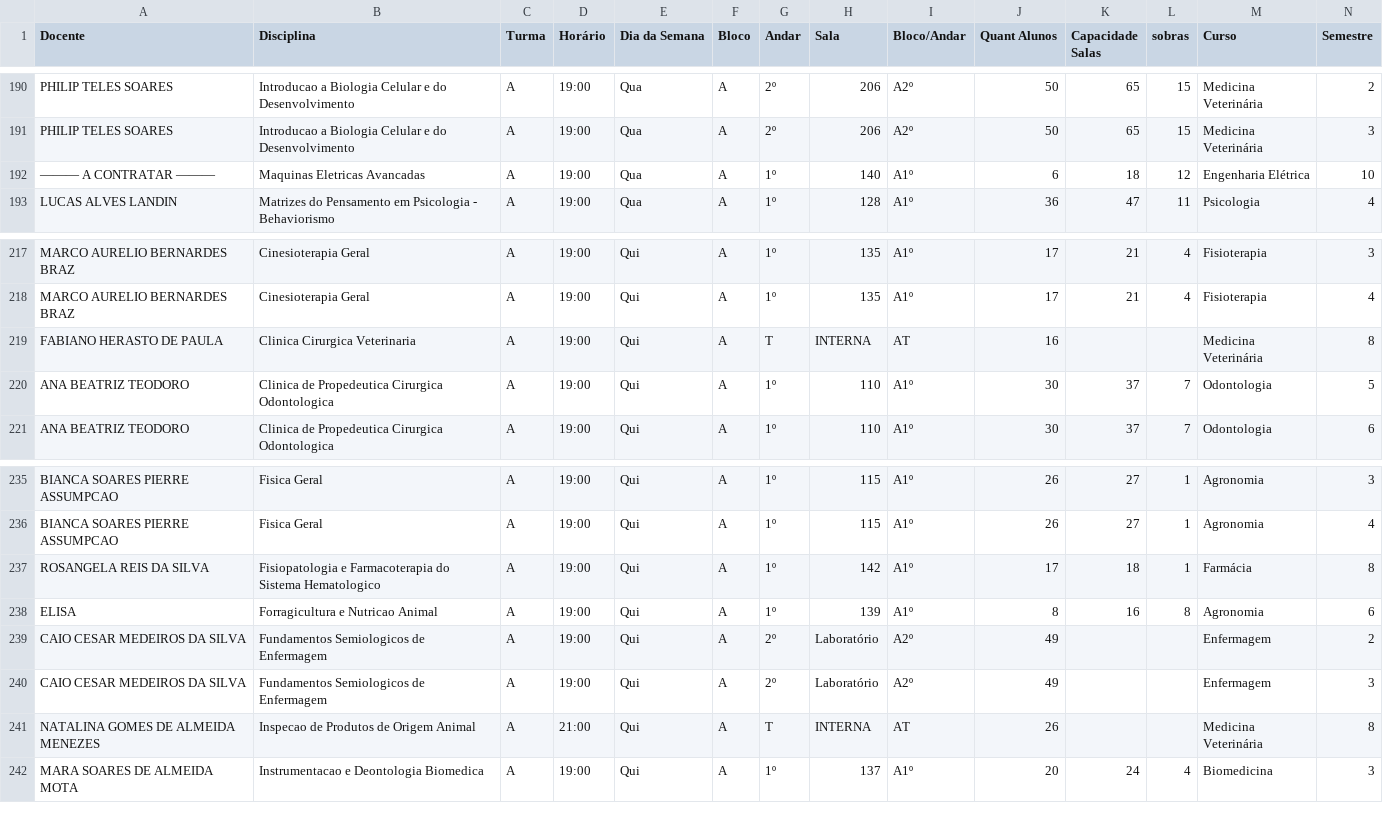
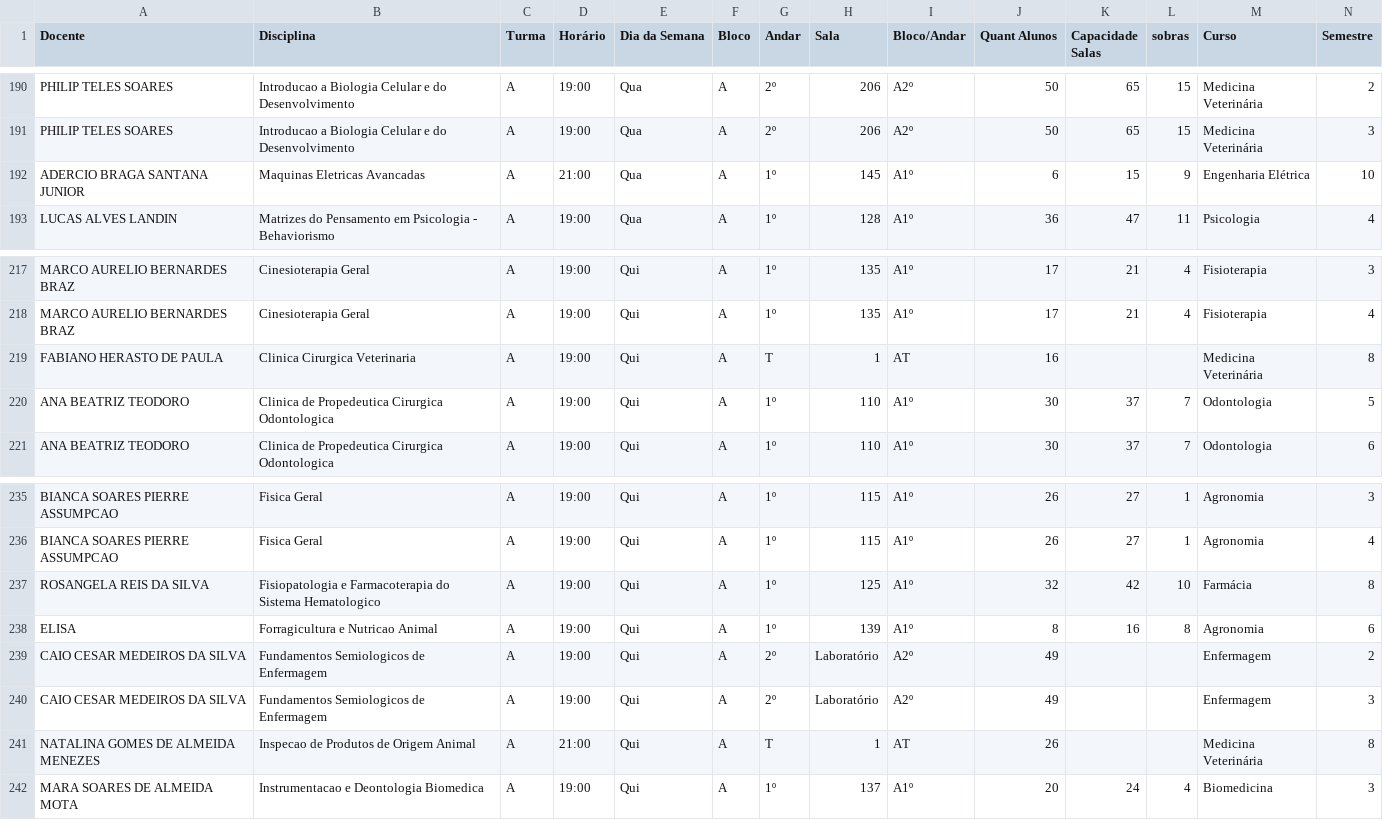
Before and after one commit to candidatla/mapa-noturno, a CSV file: mapa.csv, drawn as a sheet; only a part is shown, gaps mark what is left out.

Commit message:
Atualizacao automatica do mapa

```diff
--- a/mapa.csv
+++ b/mapa.csv
@@ -191,3 +191,3 @@ PHILIP TELES SOARES;Introducao a Biologia Celular e do Desenvolvimento;A;19:00;Q
 PHILIP TELES SOARES;Introducao a Biologia Celular e do Desenvolvimento;A;19:00;Qua;A;2º;206;A2º;50;65;15;Medicina Veterinária;3
-——— A CONTRATAR ———;Maquinas Eletricas Avancadas;A;19:00;Qua;A;1º;140;A1º;6;18;12;Engenharia Elétrica;10
+ADERCIO BRAGA SANTANA JUNIOR;Maquinas Eletricas Avancadas;A;21:00;Qua;A;1º;145;A1º;6;15;9;Engenharia Elétrica;10
 LUCAS ALVES LANDIN;Matrizes do Pensamento em Psicologia - Behaviorismo;A;19:00;Qua;A;1º;128;A1º;36;47;11;Psicologia;4
@@ -218,3 +218,3 @@ MARCO AURELIO BERNARDES BRAZ;Cinesioterapia Geral;A;19:00;Qui;A;1º;135;A1º;17;
 MARCO AURELIO BERNARDES BRAZ;Cinesioterapia Geral;A;19:00;Qui;A;1º;135;A1º;17;21;4;Fisioterapia;4
-FABIANO HERASTO DE PAULA;Clinica Cirurgica Veterinaria;A;19:00;Qui;A;T;INTERNA;AT;16;;;Medicina Veterinária;8
+FABIANO HERASTO DE PAULA;Clinica Cirurgica Veterinaria;A;19:00;Qui;A;T;1;AT;16;;;Medicina Veterinária;8
 ANA BEATRIZ TEODORO;Clinica de Propedeutica Cirurgica Odontologica;A;19:00;Qui;A;1º;110;A1º;30;37;7;Odontologia;5
@@ -236,3 +236,3 @@ BIANCA SOARES PIERRE ASSUMPCAO;Fisica Geral;A;19:00;Qui;A;1º;115;A1º;26;27;1;A
 BIANCA SOARES PIERRE ASSUMPCAO;Fisica Geral;A;19:00;Qui;A;1º;115;A1º;26;27;1;Agronomia;4
-ROSANGELA REIS DA SILVA;Fisiopatologia e Farmacoterapia do Sistema Hematologico;A;19:00;Qui;A;1º;142;A1º;17;18;1;Farmácia;8
+ROSANGELA REIS DA SILVA;Fisiopatologia e Farmacoterapia do Sistema Hematologico;A;19:00;Qui;A;1º;125;A1º;32;42;10;Farmácia;8
 ELISA;Forragicultura e Nutricao Animal;A;19:00;Qui;A;1º;139;A1º;8;16;8;Agronomia;6
@@ -240,3 +240,3 @@ CAIO CESAR MEDEIROS DA SILVA;Fundamentos Semiologicos de Enfermagem;A;19:00;Qui;
 CAIO CESAR MEDEIROS DA SILVA;Fundamentos Semiologicos de Enfermagem;A;19:00;Qui;A;2º;Laboratório;A2º;49;;;Enfermagem;3
-NATALINA GOMES DE ALMEIDA MENEZES;Inspecao de Produtos de Origem Animal;A;21:00;Qui;A;T;INTERNA;AT;26;;;Medicina Veterinária;8
+NATALINA GOMES DE ALMEIDA MENEZES;Inspecao de Produtos de Origem Animal;A;21:00;Qui;A;T;1;AT;26;;;Medicina Veterinária;8
 MARA SOARES DE ALMEIDA MOTA;Instrumentacao e Deontologia Biomedica;A;19:00;Qui;A;1º;137;A1º;20;24;4;Biomedicina;3
```
